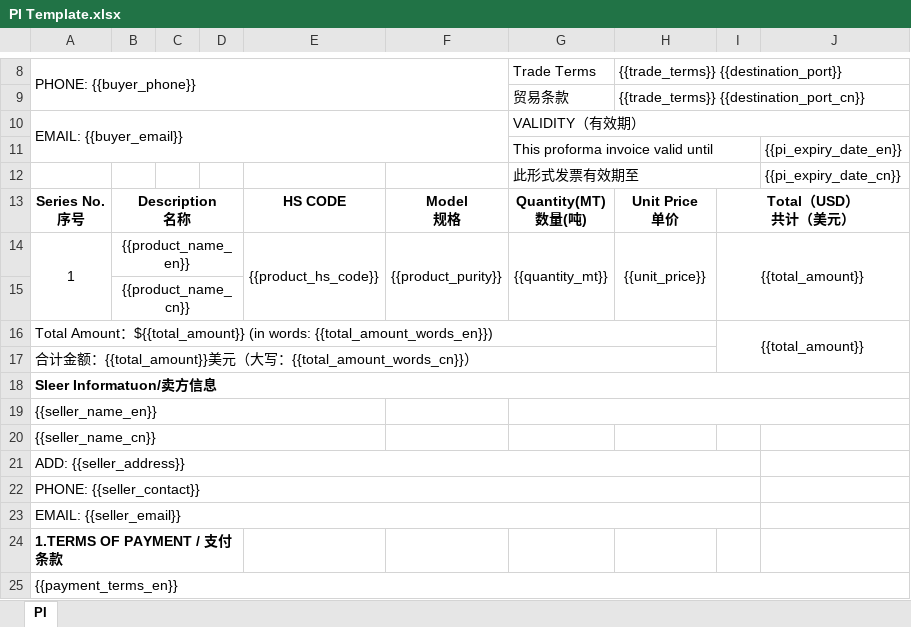
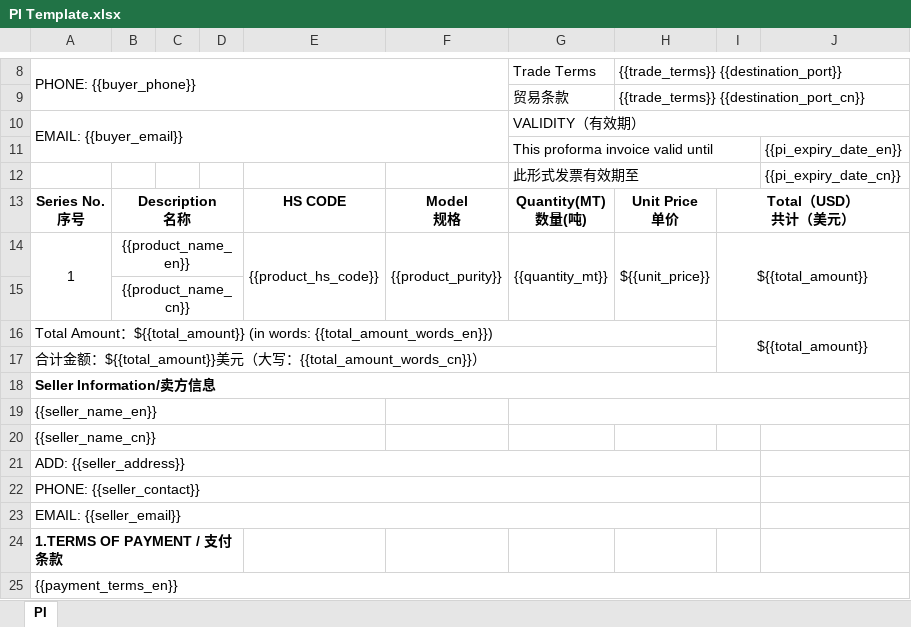
Before and after one commit to Yinlongcoding/Auto-Contract, an Excel workbook: templates/PI Template.xlsx, sheet PI, drawn as a sheet; only a part is shown, gaps mark what is left out; values as stored, in another font and other column widths than the file's, no borders; charts and pictures not drawn; the diff names each change by its address in the sheet, - before the commit and + after, or states it on an @@ line.

```diff
--- a/templates/PI Template.xlsx (sheet PI)
+++ b/templates/PI Template.xlsx (sheet PI)
-H14: {{unit_price}}
+H14: ${{unit_price}}
-I14: {{total_amount}}
+I14: ${{total_amount}}
-I16: {{total_amount}}
+I16: ${{total_amount}}
-A17: …额：{{total_amount}}美元…
+A17: …额：${{total_amount}}美元…
-A18: Sleer Informatuon/卖方信息
+A18: Seller Information/卖方信息
```
Also changed, not shown: templates/Commercial Invoice Template.xlsx, templates/Packing List Template.xlsx, 11 other files.
